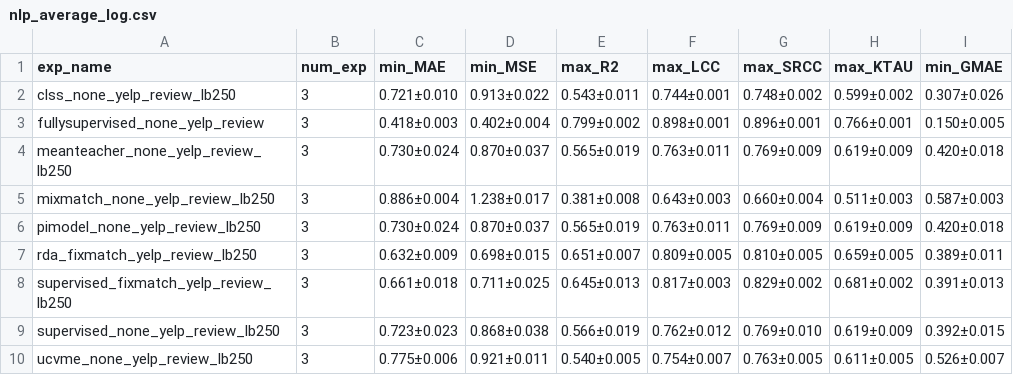
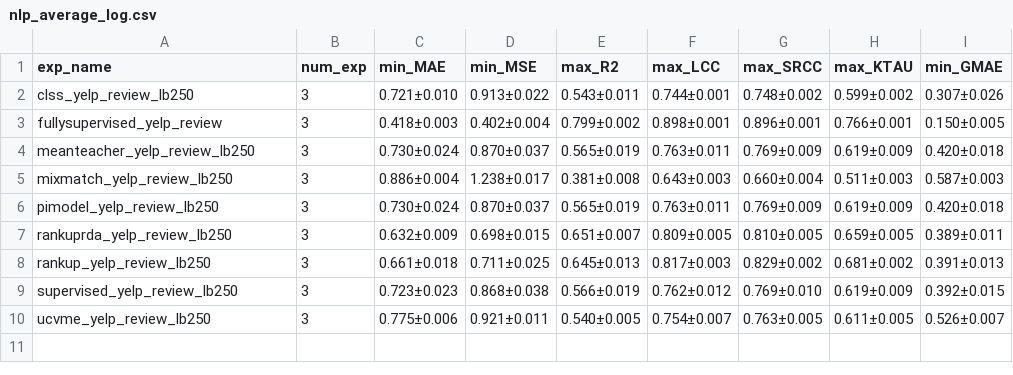
Before and after one commit to pm25/Semi-Supervised-Regression, a CSV file: results/nlp_average_log.csv, drawn as a sheet.

```diff
--- a/results/nlp_average_log.csv
+++ b/results/nlp_average_log.csv
@@ -1,10 +1,10 @@
 exp_name,num_exp,min_MAE,min_MSE,max_R2,max_LCC,max_SRCC,max_KTAU,min_GMAE
-clss_none_yelp_review_lb250,3,0.721±0.010,0.913±0.022,0.543±0.011,0.744±0.001,0.748±0.002,0.599±0.002,0.307±0.026
-fullysupervised_none_yelp_review,3,0.418±0.003,0.402±0.004,0.799±0.002,0.898±0.001,0.896±0.001,0.766±0.001,0.150±0.005
-meanteacher_none_yelp_review_lb250,3,0.730±0.024,0.870±0.037,0.565±0.019,0.763±0.011,0.769±0.009,0.619±0.009,0.420±0.018
-mixmatch_none_yelp_review_lb250,3,0.886±0.004,1.238±0.017,0.381±0.008,0.643±0.003,0.660±0.004,0.511±0.003,0.587±0.003
-pimodel_none_yelp_review_lb250,3,0.730±0.024,0.870±0.037,0.565±0.019,0.763±0.011,0.769±0.009,0.619±0.009,0.420±0.018
-rda_fixmatch_yelp_review_lb250,3,0.632±0.009,0.698±0.015,0.651±0.007,0.809±0.005,0.810±0.005,0.659±0.005,0.389±0.011
-supervised_fixmatch_yelp_review_lb250,3,0.661±0.018,0.711±0.025,0.645±0.013,0.817±0.003,0.829±0.002,0.681±0.002,0.391±0.013
-supervised_none_yelp_review_lb250,3,0.723±0.023,0.868±0.038,0.566±0.019,0.762±0.012,0.769±0.010,0.619±0.009,0.392±0.015
-ucvme_none_yelp_review_lb250,3,0.775±0.006,0.921±0.011,0.540±0.005,0.754±0.007,0.763±0.005,0.611±0.005,0.526±0.007
+clss_yelp_review_lb250,3,0.721±0.010,0.913±0.022,0.543±0.011,0.744±0.001,0.748±0.002,0.599±0.002,0.307±0.026
+fullysupervised_yelp_review,3,0.418±0.003,0.402±0.004,0.799±0.002,0.898±0.001,0.896±0.001,0.766±0.001,0.150±0.005
+meanteacher_yelp_review_lb250,3,0.730±0.024,0.870±0.037,0.565±0.019,0.763±0.011,0.769±0.009,0.619±0.009,0.420±0.018
+mixmatch_yelp_review_lb250,3,0.886±0.004,1.238±0.017,0.381±0.008,0.643±0.003,0.660±0.004,0.511±0.003,0.587±0.003
+pimodel_yelp_review_lb250,3,0.730±0.024,0.870±0.037,0.565±0.019,0.763±0.011,0.769±0.009,0.619±0.009,0.420±0.018
+rankuprda_yelp_review_lb250,3,0.632±0.009,0.698±0.015,0.651±0.007,0.809±0.005,0.810±0.005,0.659±0.005,0.389±0.011
+rankup_yelp_review_lb250,3,0.661±0.018,0.711±0.025,0.645±0.013,0.817±0.003,0.829±0.002,0.681±0.002,0.391±0.013
+supervised_yelp_review_lb250,3,0.723±0.023,0.868±0.038,0.566±0.019,0.762±0.012,0.769±0.010,0.619±0.009,0.392±0.015
+ucvme_yelp_review_lb250,3,0.775±0.006,0.921±0.011,0.540±0.005,0.754±0.007,0.763±0.005,0.611±0.005,0.526±0.007
```
Also changed, not shown: results/audio_average_log.csv, results/classic_cv_average_log.csv.
